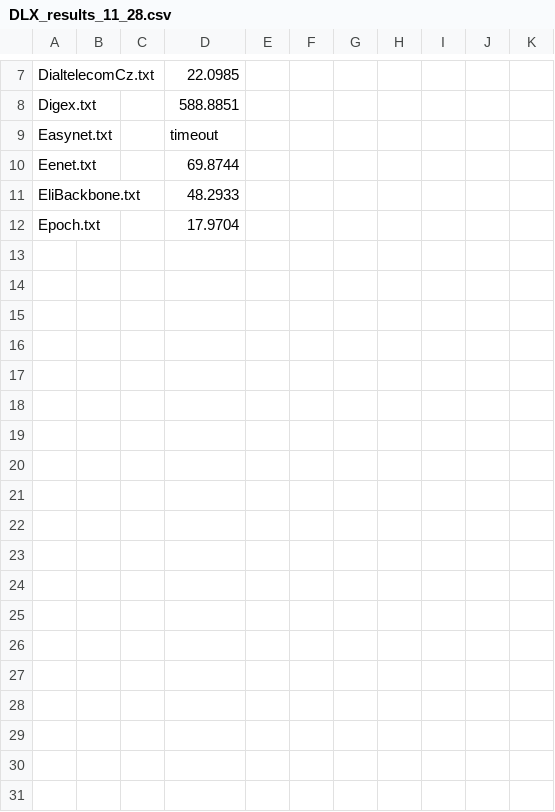
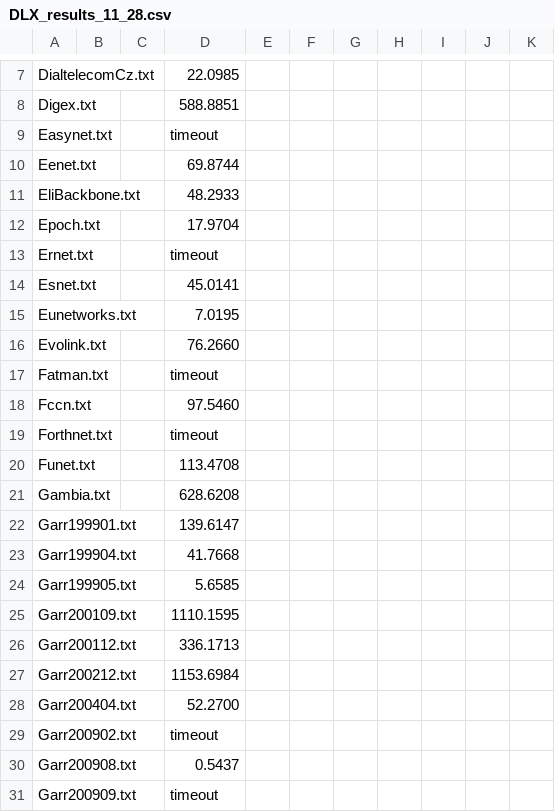
Before and after one commit to loiufam/Algorithm_DXD, a CSV file: results/Main/DLX_results_11_28.csv, drawn as a sheet; only a part is shown, gaps mark what is left out.

Commit message:
new results

```diff
--- a/results/Main/DLX_results_11_28.csv
+++ b/results/Main/DLX_results_11_28.csv
@@ -12 +12,20 @@ EliBackbone.txt,,,48.2933,,,,,,,
 Epoch.txt,,,17.9704,,,,,,,
+Ernet.txt,,,timeout,,,,,,,
+Esnet.txt,,,45.0141,,,,,,,
+Eunetworks.txt,,,7.0195,,,,,,,
+Evolink.txt,,,76.2660,,,,,,,
+Fatman.txt,,,timeout,,,,,,,
+Fccn.txt,,,97.5460,,,,,,,
+Forthnet.txt,,,timeout,,,,,,,
+Funet.txt,,,113.4708,,,,,,,
+Gambia.txt,,,628.6208,,,,,,,
+Garr199901.txt,,,139.6147,,,,,,,
+Garr199904.txt,,,41.7668,,,,,,,
+Garr199905.txt,,,5.6585,,,,,,,
+Garr200109.txt,,,1110.1595,,,,,,,
+Garr200112.txt,,,336.1713,,,,,,,
+Garr200212.txt,,,1153.6984,,,,,,,
+Garr200404.txt,,,52.2700,,,,,,,
+Garr200902.txt,,,timeout,,,,,,,
+Garr200908.txt,,,0.5437,,,,,,,
+Garr200909.txt,,,timeout,,,,,,,
```
Also changed, not shown: results/Main/DXD_M_results.csv, results/Main/DXD_S_results.csv, 41 other files.
